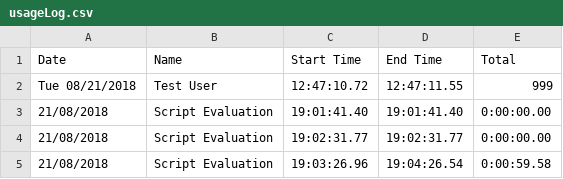
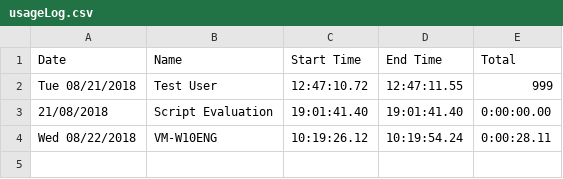
Before and after one commit to glennlopez/Batch.Playground, a CSV file: Sandbox/usageLog.csv, drawn as a sheet.

```diff
--- a/Sandbox/usageLog.csv
+++ b/Sandbox/usageLog.csv
@@ -3,3 +3,2 @@ Tue 08/21/2018, Test User, 12:47:10.72, 12:47:11.55, 999
 21/08/2018, Script Evaluation, 19:01:41.40, 19:01:41.40, 0:00:00.00
-21/08/2018, Script Evaluation, 19:02:31.77, 19:02:31.77, 0:00:00.00
-21/08/2018, Script Evaluation, 19:03:26.96, 19:04:26.54, 0:00:59.58
+Wed 08/22/2018, VM-W10ENG, 10:19:26.12, 10:19:54.24, 0:00:28.11
```
Also changed, not shown: 1 other file.
